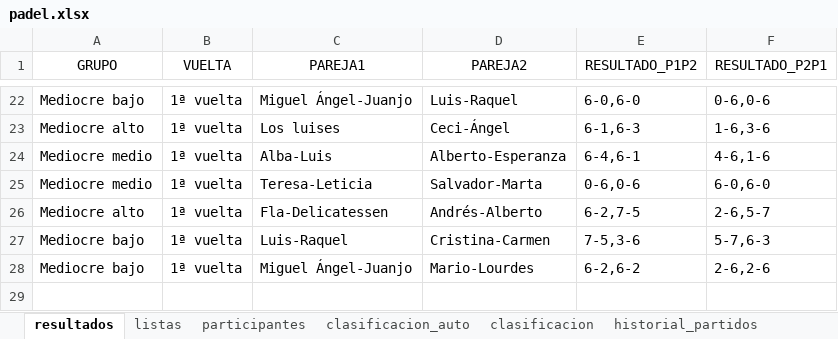
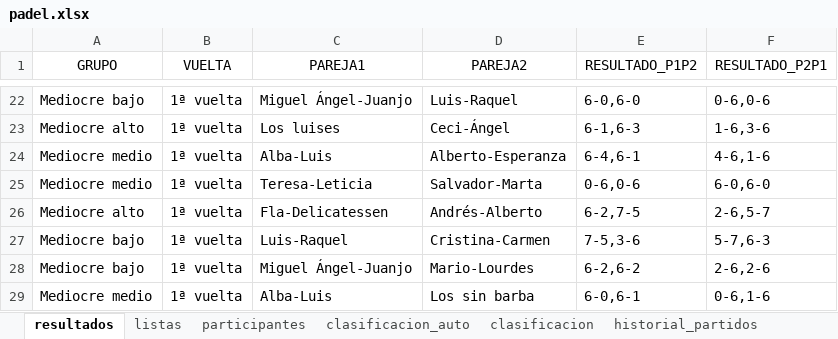
Before and after one commit to lcalle268/campeonato-padel, an Excel workbook: padel.xlsx, sheet resultados, drawn as a sheet; only a part is shown, gaps mark what is left out; values as stored, in another font and other column widths than the file's, no borders; the diff names each change by its address in the sheet, - before the commit and + after, or states it on an @@ line.

```diff
--- a/padel.xlsx (sheet resultados)
+++ b/padel.xlsx (sheet resultados)
+row 29: Mediocre medio | 1ª vuelta | Alba-Luis | Los sin barba | 6-0,6-1 | 0-6,1-6
```
Also changed, not shown: sheet historial_partidos, sheet clasificacion_auto, sheet clasificacion.
